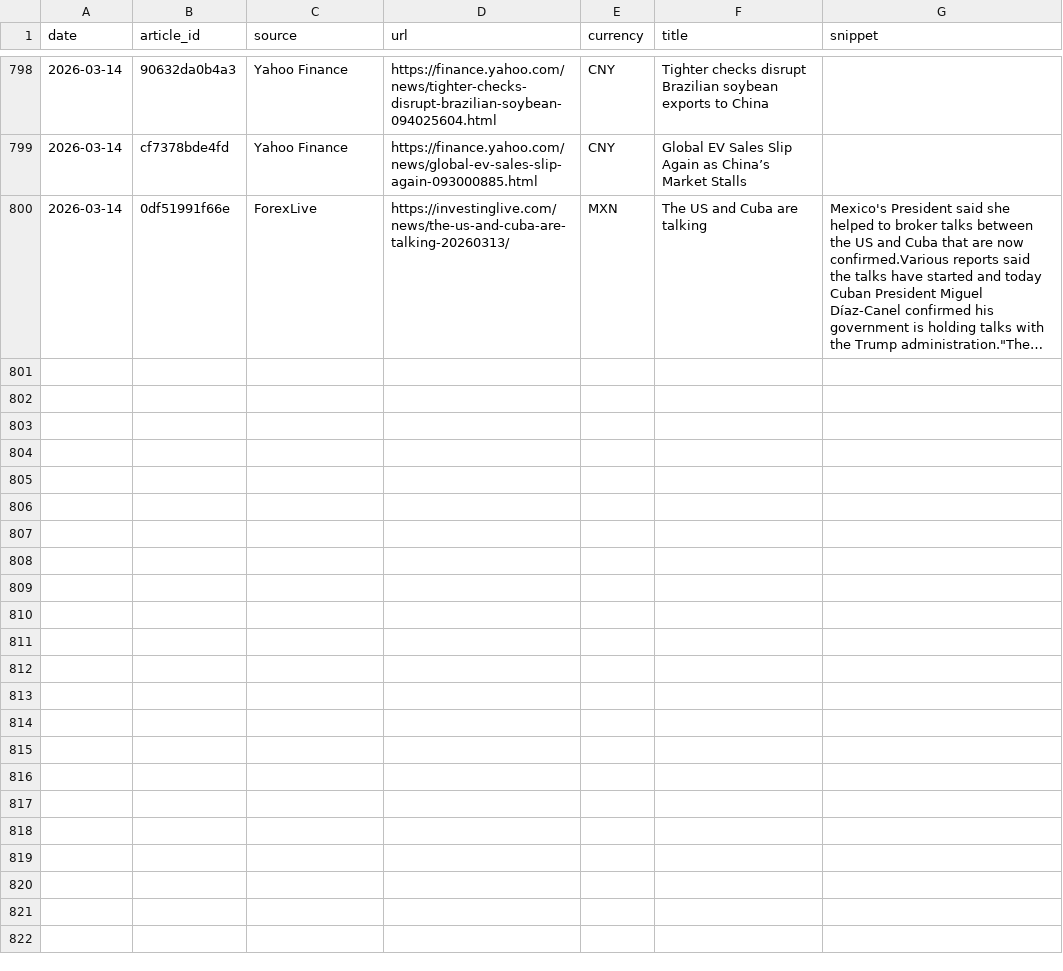
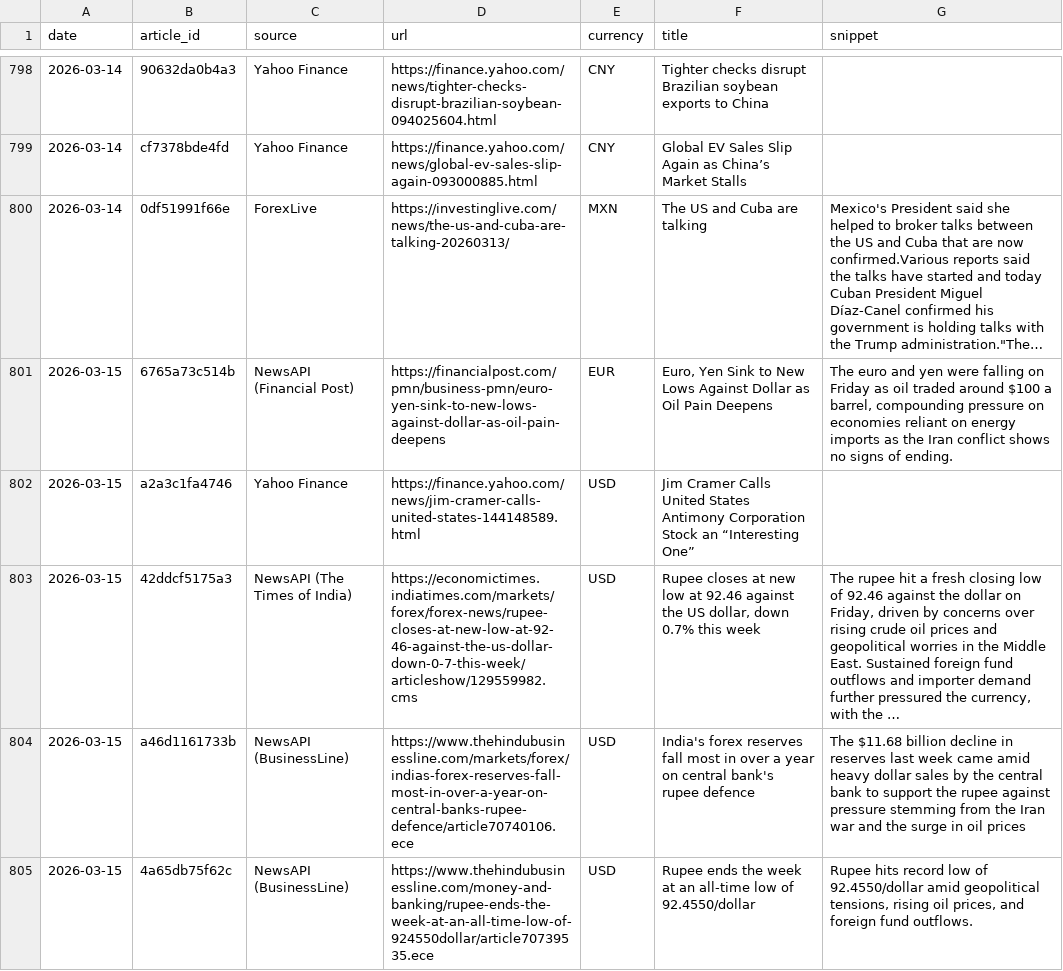
Before and after one commit to michaeldowd2/nanopages, a CSV file: fx-dashboard/site_data/step3_news.csv, drawn as a sheet; only a part is shown, gaps mark what is left out; long unchanged cells end in …; the diff covers the shown part only; the diff names each change by its address in the sheet, - before the commit and + after, or states it on an @@ line.

```diff
--- a/fx-dashboard/site_data/step3_news.csv
+++ b/fx-dashboard/site_data/step3_news.csv
+row 801: 2026-03-15 | 6765a73c514b | NewsAPI (Financial Post) | https://financialpost.com/pmn/business-pmn/euro-yen-sink-to-new-lows-against-dollar-as-oil-pain-deepens | EUR | Euro, Yen Sink to New Lows Against Dollar as Oil Pain Deepens | The euro and yen were falling on Friday as oil traded around $100 a barrel, compounding pressure on economies reliant on energy imports as the Iran conflict shows no signs of ending.
+row 802: 2026-03-15 | a2a3c1fa4746 | Yahoo Finance | https://finance.yahoo.com/news/jim-cramer-calls-united-states-144148589.html | USD | Jim Cramer Calls United States Antimony Corporation Stock an “Interesting One”
+row 803: 2026-03-15 | 42ddcf5175a3 | NewsAPI (The Times of India) | https://economictimes.indiatimes.com/markets/forex/forex-news/rupee-closes-at-new-low-at-92-46-against-the-us-dollar-down-0-7-this-week/articleshow/129559982.cms | USD | Rupee closes at new low at 92.46 against the US dollar, down 0.7% this week | The rupee hit a fresh closing low of 92.46 against the dollar on Friday, driven by concerns over rising crude oil prices and geopolitical worries in the Middle East. Sustained foreign fund outflows and importer demand further pressured the currency, with the …
+row 804: 2026-03-15 | a46d1161733b | NewsAPI (BusinessLine) | https://www.thehindubusinessline.com/markets/forex/indias-forex-reserves-fall-most-in-over-a-year-on-central-banks-rupee-defence/article70740106.ece | USD | India's forex reserves fall most in over a year on central bank's rupee defence | The $11.68 billion decline in reserves last week came amid heavy dollar sales by ‌the central bank to support the rupee against pressure stemming ‌from the Iran war ‌and the surge in oil prices
+row 805: 2026-03-15 | 4a65db75f62c | NewsAPI (BusinessLine) | https://www.thehindubusinessline.com/money-and-banking/rupee-ends-the-week-at-an-all-time-low-of-924550dollar/article70739535.ece | USD | Rupee ends the week at an all-time low of 92.4550/dollar | Rupee hits record low of 92.4550/dollar amid geopolitical tensions, rising oil prices, and foreign fund outflows.
```
Also changed, not shown: 4 added rows elsewhere in this file, 1 other file.
